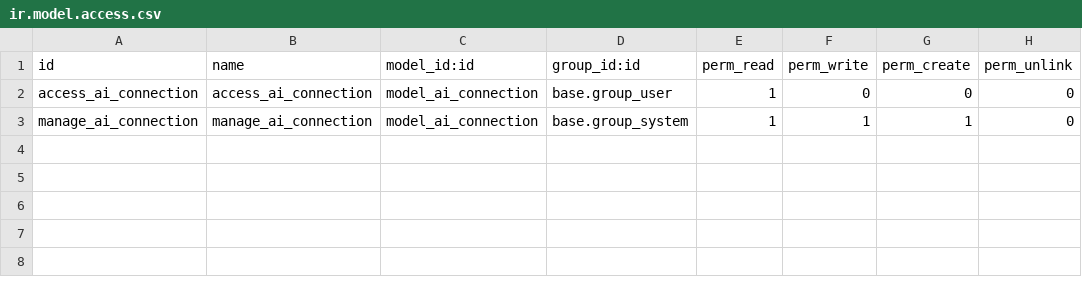
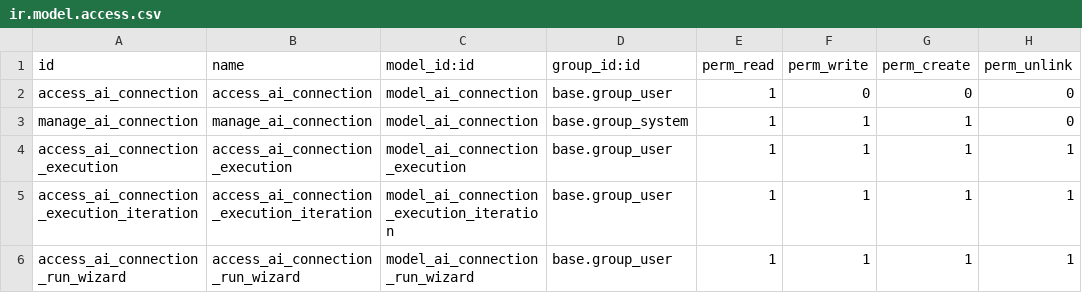
Before and after one commit to OCA/ai, a CSV file: ai_connection/security/ir.model.access.csv, drawn as a sheet; the diff names each change by its address in the sheet, - before the commit and + after, or states it on an @@ line.

Commit message:
[REF] ai_connection: refactor execution flow with iterator and persistence
    This commit introduces a deep refactoring of the LLM execution core,
    superseding previous implementations.

    Key improvements:
    - Unifies the core execution loop around a generator/iterator architecture.
    - Introduces  for robust tracking of conversational
      state (draft, running, paused, pending_tool_approval, done, failed).
    - Wraps tool execution in try/except blocks to return errors safely to the LLM
      instead of crashing the Odoo transaction.
    - Optimizes payloads by dynamically extracting base64 file data into
       records.
    - Adds an extensible  hook to allow custom streaming
      transports (e.g., temporary files) without blocking transactions.
    - Introduces  mode, allowing each iteration to be executed in an
      isolated transaction, preventing long-running database locks.
    - Introduces a nested model for deep JSON debugging of payloads, vacuumed by a cron.
    - Extensive test coverage for persistence, streaming, tools, and attachments.

```diff
--- a/ai_connection/security/ir.model.access.csv
+++ b/ai_connection/security/ir.model.access.csv
+row 4: access_ai_connection_execution | access_ai_connection_execution | model_ai_connection_execution | base.group_user | 1 | 1 | 1 | 1
+row 5: access_ai_connection_execution_iteration | access_ai_connection_execution_iteration | model_ai_connection_execution_iteration | base.group_user | 1 | 1 | 1 | 1
+row 6: access_ai_connection_run_wizard | access_ai_connection_run_wizard | model_ai_connection_run_wizard | base.group_user | 1 | 1 | 1 | 1
```
Also changed, not shown: 18 other files.
